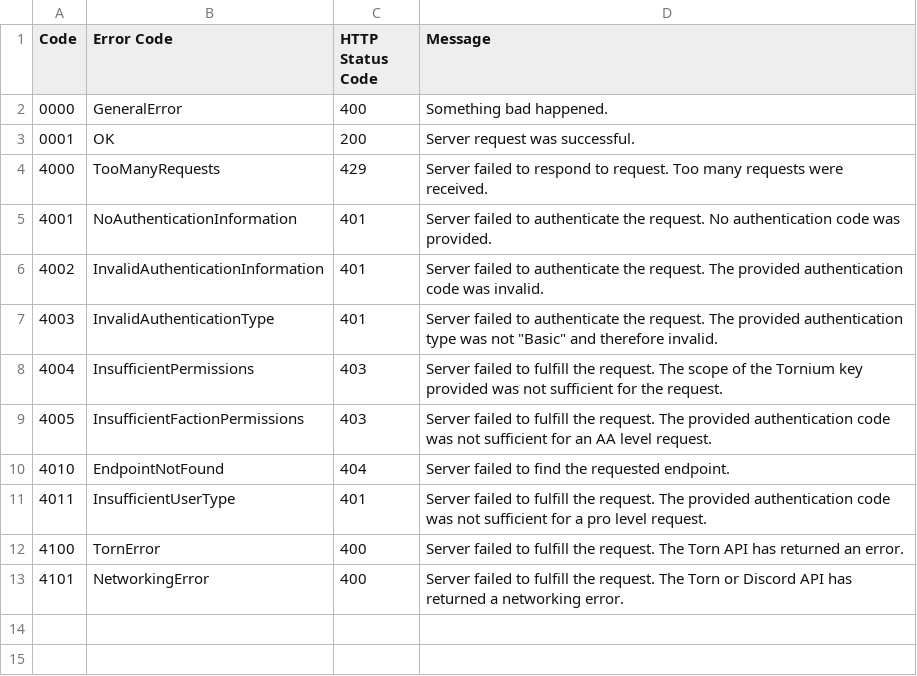
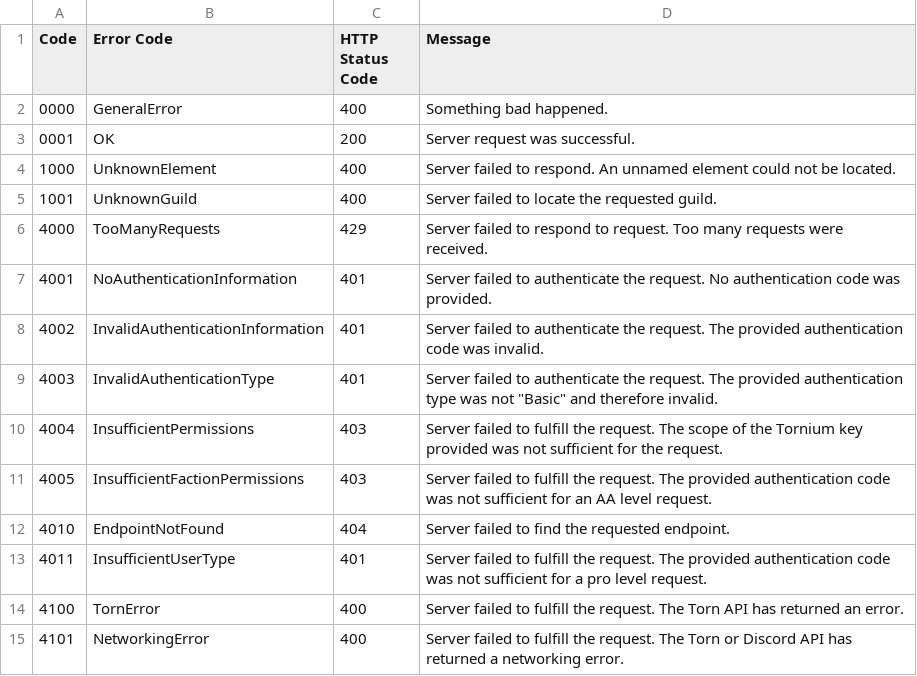
Before and after one commit to Tornium/tornium, a CSV file: reference/apicodes.csv, drawn as a sheet.

```diff
--- a/reference/apicodes.csv
+++ b/reference/apicodes.csv
@@ -3,2 +3,4 @@ Code, Error Code, HTTP Status Code, Message
 0001, OK, 200, Server request was successful.
+1000, UnknownElement, 400, Server failed to respond. An unnamed element could not be located.
+1001, UnknownGuild, 400, Server failed to locate the requested guild.
 4000, TooManyRequests, 429, Server failed to respond to request. Too many requests were received.
```
Also changed, not shown: 7 other files.
